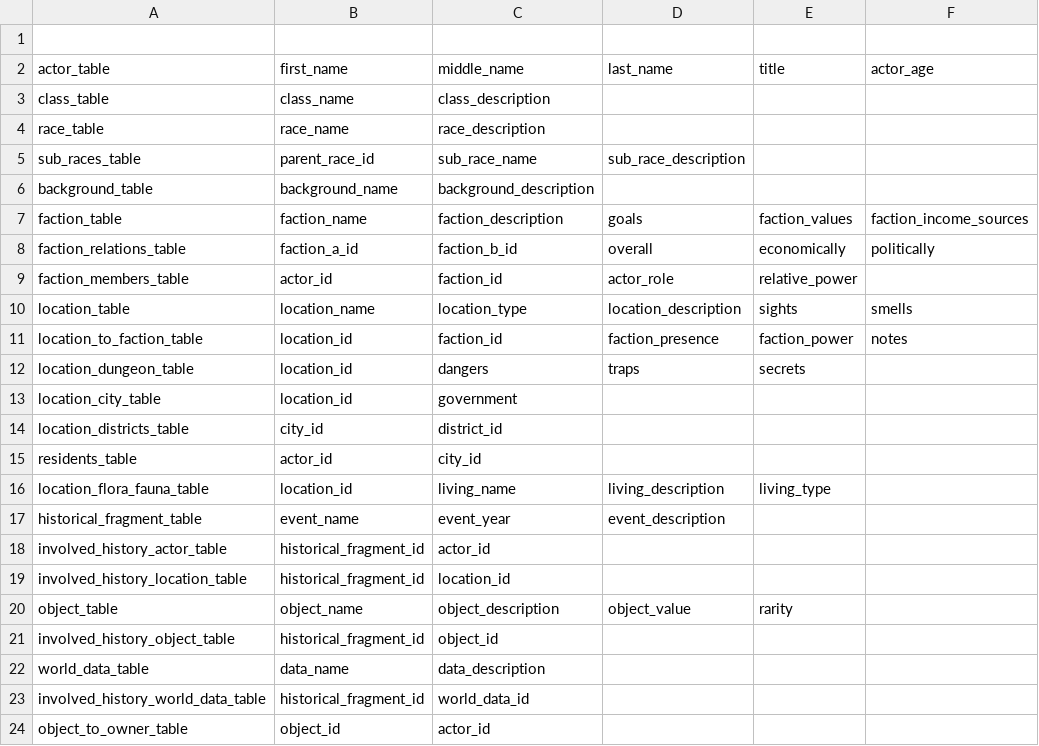
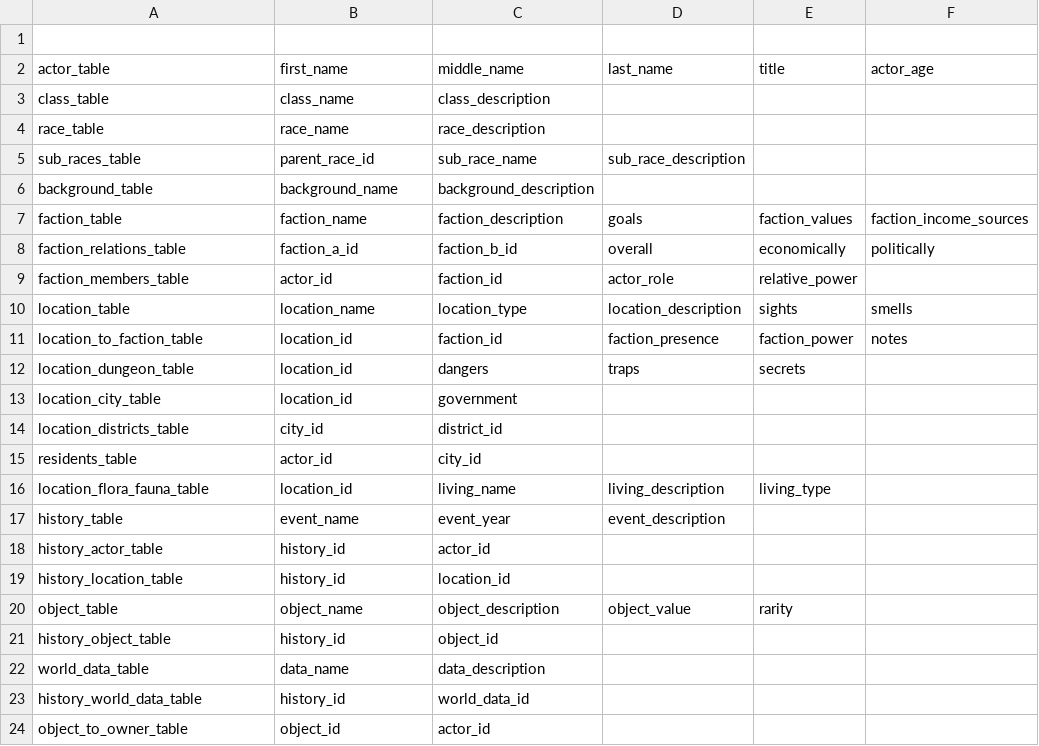
Before and after one commit to Bohndiggin/lorekeeper, a CSV file: client_browser/properorders.csv, drawn as a sheet; only a part is shown; the diff names each change by its address in the sheet, - before the commit and + after, or states it on an @@ line.

```diff
--- a/client_browser/properorders.csv
+++ b/client_browser/properorders.csv
-A17: historical_fragment_table
+A17: history_table
-A18: involved_history_actor_table
+A18: history_actor_table
-B18:B19: historical_fragment_id
+B18:B19: history_id
-A19: involved_history_location_table
+A19: history_location_table
-A21: involved_history_object_table
+A21: history_object_table
-B21: historical_fragment_id
+B21: history_id
-A23: involved_history_world_data_table
+A23: history_world_data_table
-B23: historical_fragment_id
+B23: history_id
```
Also changed, not shown: 2 other files.
